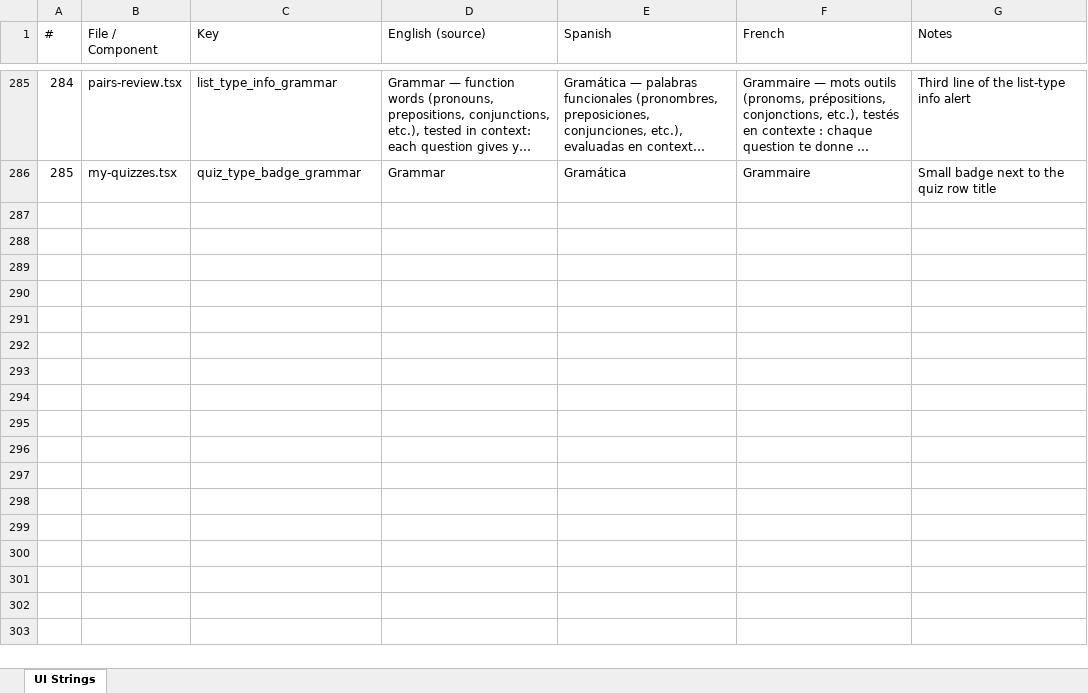
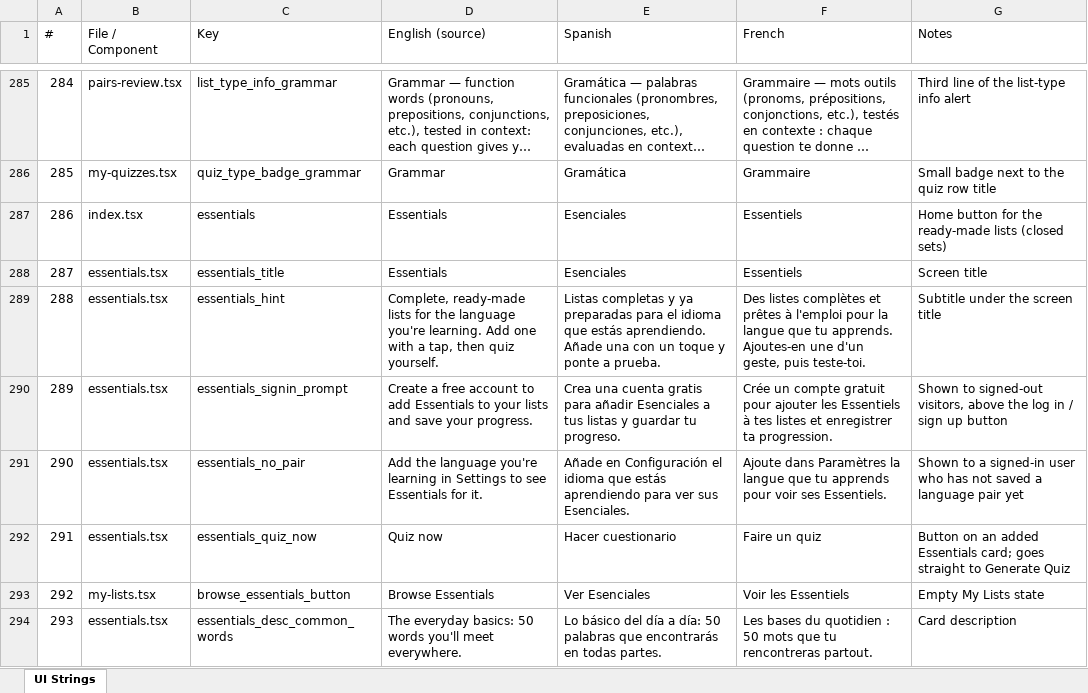
Before and after one commit to roycefum/langreps-app, an Excel workbook: localization/ui_strings.xlsx, sheet UI Strings, drawn as a sheet; only a part is shown, gaps mark what is left out; long unchanged cells end in …; values as stored, in another font and other column widths than the file's, no borders; the diff covers the shown part only; the diff names each change by its address in the sheet, - before the commit and + after, or states it on an @@ line.

Commit message:
Add a Lists screen with My Lists and Essentials tabs; drop Upload a File
Home had separate My Lists and Essentials buttons, and "Essentials" on
its own told a new user nothing. Home now has one Lists button for
everyone, opening a Lists screen with two equal tabs. A user with no
lists lands on Essentials (the ready-made lists, which is what gets
them started); a user with lists lands on My Lists; signed-out users
land on Essentials, and their My Lists tab asks them to log in. The
old My Lists and Essentials screens become the two tab components, and
the links that pointed at them (list history, Saved Quizzes' empty
state, the list editor) now go to Lists.

Essentials replaces the Sample Lists tab: the language comes from the
pairs saved in Settings instead of a per-row direction dropdown (one
pair shows a header; several show a switcher of the learner's own
pairs), cards have a description, and an added list offers Quiz now,
which opens Generate Quiz directly. An empty My Lists points to
Essentials.

Upload a File is removed from Home (the screen and strings stay, as
with photo import). The first onboarding slide is reworded: it no
longer names file upload or says "AI reads it for you", which was not
true for paste. New strings in English, Spanish and French, in the CSV
and xlsx, with translations regenerated. Settings no longer shows a
"generating starter lists" hint, since first-time setup generates
nothing.

```diff
--- a/localization/ui_strings.xlsx (sheet UI Strings)
+++ b/localization/ui_strings.xlsx (sheet UI Strings)
+row 287: 286 | index.tsx | essentials | Essentials | Esenciales | Essentiels | Home button for the ready-made lists (closed sets)
+row 288: 287 | essentials.tsx | essentials_title | Essentials | Esenciales | Essentiels | Screen title
+row 289: 288 | essentials.tsx | essentials_hint | Complete, ready-made lists for the language you're learning. Add one with a tap, then quiz yourself. | Listas completas y ya preparadas para el idioma que estás aprendiendo. Añade una con un toque y ponte a prueba. | Des listes complètes et prêtes à l'emploi pour la langue que tu apprends. Ajoutes-en une d'un geste, puis teste-toi. | Subtitle under the screen title
+row 290: 289 | essentials.tsx | essentials_signin_prompt | Create a free account to add Essentials to your lists and save your progress. | Crea una cuenta gratis para añadir Esenciales a tus listas y guardar tu progreso. | Crée un compte gratuit pour ajouter les Essentiels à tes listes et enregistrer ta progression. | Shown to signed-out visitors, above the log in / sign up button
+row 291: 290 | essentials.tsx | essentials_no_pair | Add the language you're learning in Settings to see Essentials for it. | Añade en Configuración el idioma que estás aprendiendo para ver sus Esenciales. | Ajoute dans Paramètres la langue que tu apprends pour voir ses Essentiels. | Shown to a signed-in user who has not saved a language pair yet
+row 292: 291 | essentials.tsx | essentials_quiz_now | Quiz now | Hacer cuestionario | Faire un quiz | Button on an added Essentials card; goes straight to Generate Quiz
+row 293: 292 | my-lists.tsx | browse_essentials_button | Browse Essentials | Ver Esenciales | Voir les Essentiels | Empty My Lists state
+row 294: 293 | essentials.tsx | essentials_desc_common_words | The everyday basics: 50 words you'll meet everywhere. | Lo básico del día a día: 50 palabras que encontrarás en todas partes. | Les bases du quotidien : 50 mots que tu rencontreras partout. | Card description
```
Also changed, not shown: 8 added rows and 3 edited cells elsewhere in this sheet, 12 other files.
